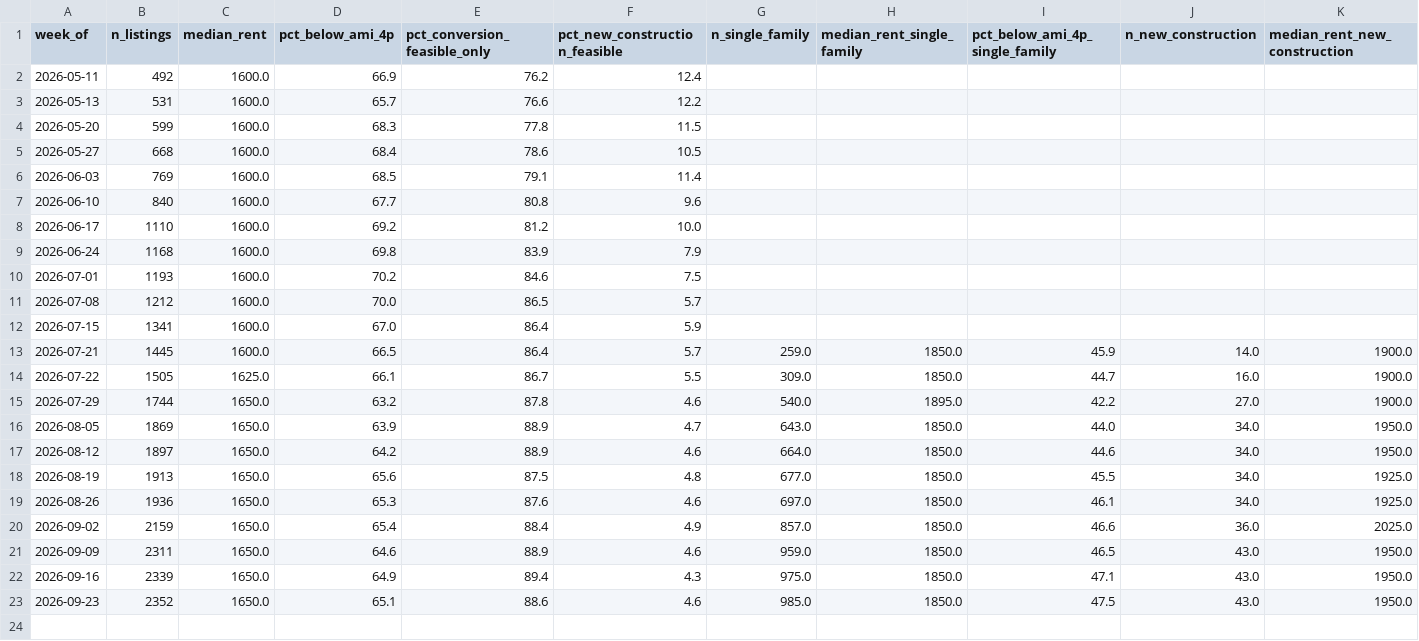
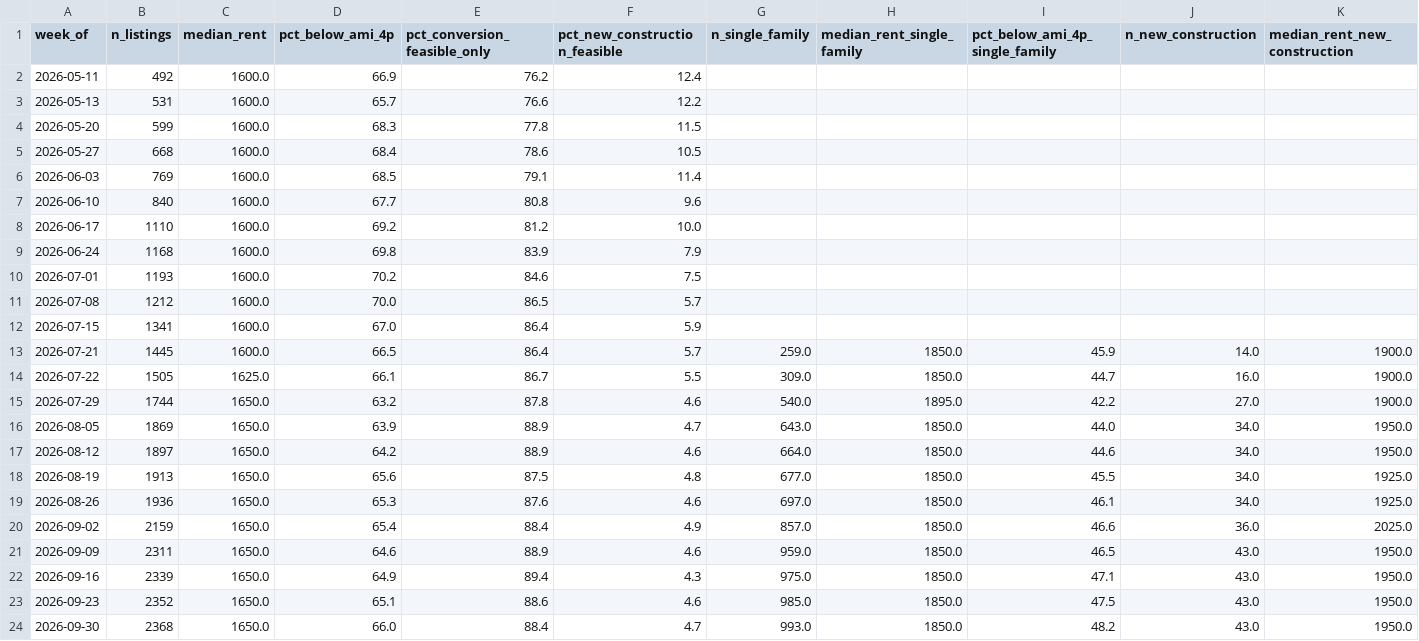
Before and after one commit to hoffmanap/rentcast_ep, a CSV file: ami-feasibility/ami_affordability_history.csv, drawn as a sheet; only a part is shown; rows hold the shown columns only; the diff names each change by its address in the sheet, - before the commit and + after, or states it on an @@ line.

```diff
--- a/ami-feasibility/ami_affordability_history.csv
+++ b/ami-feasibility/ami_affordability_history.csv
+row 24: 2026-09-30 | 2368 | 1650.0 | 66.0 | 88.4 | 4.7 | 993.0 | 1850.0 | 48.2 | 43.0 | 1950.0
```
Also changed, not shown: ami-feasibility/hex_tract_lookup.csv, 1 other file.
